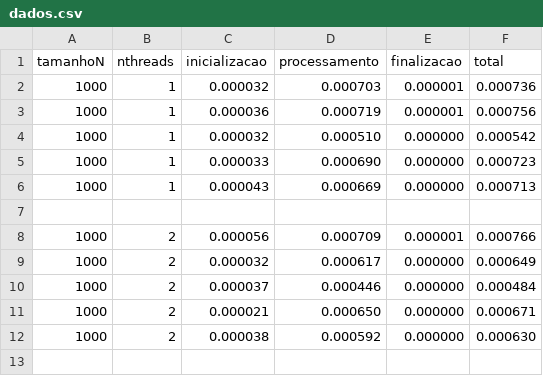
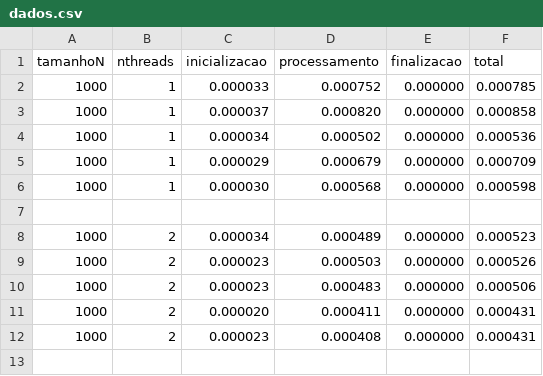
Before and after one commit to Joao-Pedro-Batista-da-Silva/EntregaConcorrente2, a CSV file: dados.csv, drawn as a sheet; only a part is shown; the diff covers the shown part only.

Commit message:
gerando novos dados

```diff
--- a/dados.csv
+++ b/dados.csv
@@ -1,13 +1,13 @@
 tamanhoN,nthreads,inicializacao,processamento,finalizacao,total
-1000,1, 0.000032, 0.000703, 0.000001, 0.000736
-1000,1, 0.000036, 0.000719, 0.000001, 0.000756
-1000,1, 0.000032, 0.000510, 0.000000, 0.000542
-1000,1, 0.000033, 0.000690, 0.000000, 0.000723
-1000,1, 0.000043, 0.000669, 0.000000, 0.000713
+1000,1, 0.000033, 0.000752, 0.000000, 0.000785
+1000,1, 0.000037, 0.000820, 0.000000, 0.000858
+1000,1, 0.000034, 0.000502, 0.000000, 0.000536
+1000,1, 0.000029, 0.000679, 0.000000, 0.000709
+1000,1, 0.000030, 0.000568, 0.000000, 0.000598
 
-1000,2, 0.000056, 0.000709, 0.000001, 0.000766
-1000,2, 0.000032, 0.000617, 0.000000, 0.000649
-1000,2, 0.000037, 0.000446, 0.000000, 0.000484
-1000,2, 0.000021, 0.000650, 0.000000, 0.000671
-1000,2, 0.000038, 0.000592, 0.000000, 0.000630
+1000,2, 0.000034, 0.000489, 0.000000, 0.000523
+1000,2, 0.000023, 0.000503, 0.000000, 0.000526
+1000,2, 0.000023, 0.000483, 0.000000, 0.000506
+1000,2, 0.000020, 0.000411, 0.000000, 0.000431
+1000,2, 0.000023, 0.000408, 0.000000, 0.000431
 
```
Also changed, not shown: 1 added row, 1 removed row and 56 edited cells elsewhere in this file.
